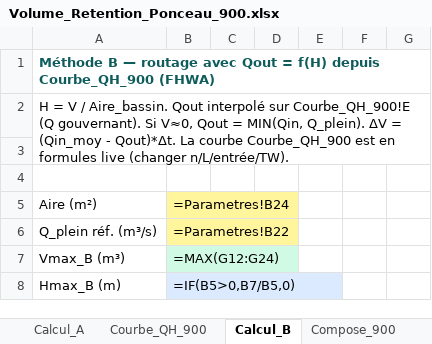
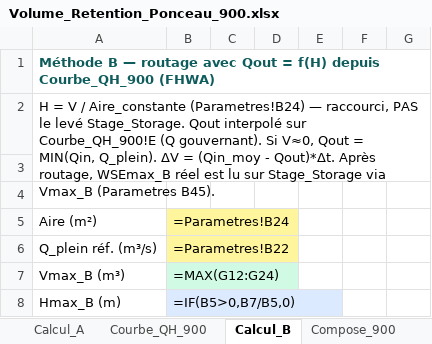
Before and after one commit to acon560-prog/idf-web-app, an Excel workbook: engineering/drainage-design/retention_volume/Volume_Retention_Ponceau_900.xlsx, sheet Calcul_B, drawn as a sheet; only a part is shown; values as stored, in another font and other column widths than the file's, no borders; formulas without a stored value are shown as written; the diff names each change by its address in the sheet, - before the commit and + after, or states it on an @@ line.

```diff
--- a/engineering/drainage-design/retention_volume/Volume_Retention_Ponceau_900.xlsx (sheet Calcul_B)
+++ b/engineering/drainage-design/retention_volume/Volume_Retention_Ponceau_900.xlsx (sheet Calcul_B)
-A2: …V / Aire_bassin. Qout interpolé sur Courbe_QH_900!E (Q gouvernant). Si V≈0, Qout = MIN(Qin, Q_plein). ΔV = (Qin_moy - Qout)*Δt. La courbe Courbe_QH_900 est en formules live (changer n/L/entrée/TW).
+A2: …V / Aire_constante (Parametres!B24) — raccourci, PAS le levé Stage_Storage. Qout interpolé sur Courbe_QH_900!E (Q gouvernant). Si V≈0, Qout = MIN(Qin, Q_plein). ΔV = (Qin_moy - Qout)*Δt. Après routage, WSEmax_B réel est lu sur Stage_Storage via Vmax_B (Parametres B45).
```
Also changed, not shown: sheet Stage_Storage, sheet Parametres, 1 other file.
